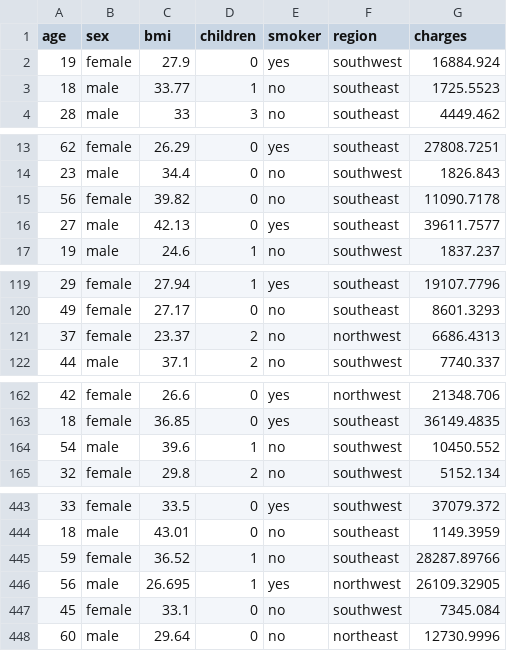
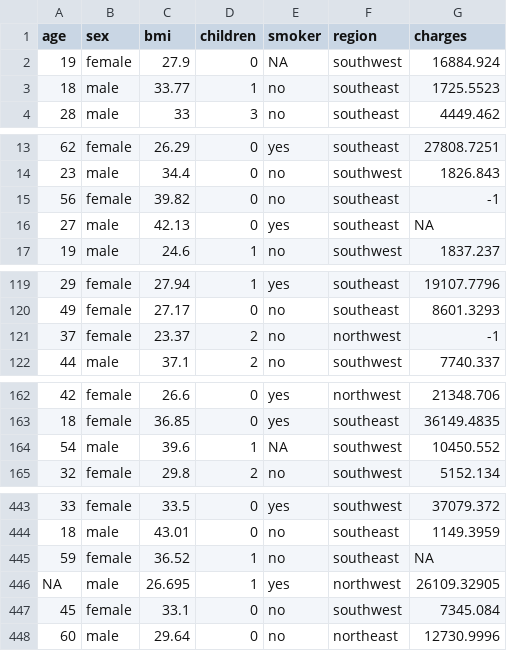
Before and after one commit to tomsca/data_sets, a CSV file: intro-to-ds/gp_3_datasets/insurance.csv, drawn as a sheet; only a part is shown, gaps mark what is left out; the diff covers the shown part only.

```diff
--- a/intro-to-ds/gp_3_datasets/insurance.csv
+++ b/intro-to-ds/gp_3_datasets/insurance.csv
@@ -1,3 +1,3 @@
 "age","sex","bmi","children","smoker","region","charges"
-19,"female",27.9,0,"yes","southwest",16884.924
+19,"female",27.9,0,NA,"southwest",16884.924
 18,"male",33.77,1,"no","southeast",1725.5523
@@ -14,4 +14,4 @@
 23,"male",34.4,0,"no","southwest",1826.843
-56,"female",39.82,0,"no","southeast",11090.7178
-27,"male",42.13,0,"yes","southeast",39611.7577
+56,"female",39.82,0,"no","southeast",-1
+27,"male",42.13,0,"yes","southeast",NA
 19,"male",24.6,1,"no","southwest",1837.237
@@ -120,3 +120,3 @@
 49,"female",27.17,0,"no","southeast",8601.3293
-37,"female",23.37,2,"no","northwest",6686.4313
+37,"female",23.37,2,"no","northwest",-1
 44,"male",37.1,2,"no","southwest",7740.337
@@ -163,3 +163,3 @@
 18,"female",36.85,0,"yes","southeast",36149.4835
-54,"male",39.6,1,"no","southwest",10450.552
+54,"male",39.6,1,NA,"southwest",10450.552
 32,"female",29.8,2,"no","southwest",5152.134
@@ -444,4 +444,4 @@
 18,"male",43.01,0,"no","southeast",1149.3959
-59,"female",36.52,1,"no","southeast",28287.89766
-56,"male",26.695,1,"yes","northwest",26109.32905
+59,"female",36.52,1,"no","southeast",NA
+NA,"male",26.695,1,"yes","northwest",26109.32905
 45,"female",33.1,0,"no","southwest",7345.084
```
Also changed, not shown: 17 edited cells elsewhere in this file, intro-to-ds/gp_10_datasets/baseball.csv, intro-to-ds/gp_1_datasets/penguins.csv, 7 other files.
